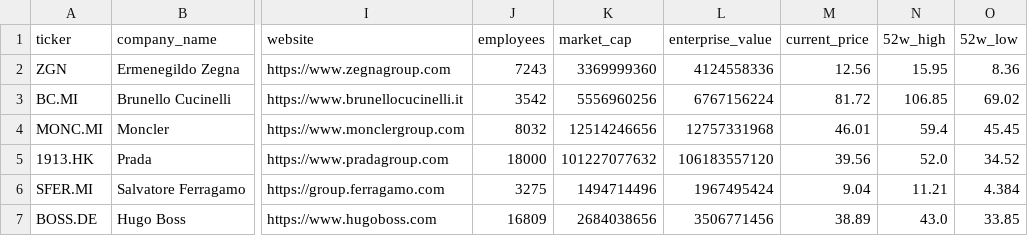
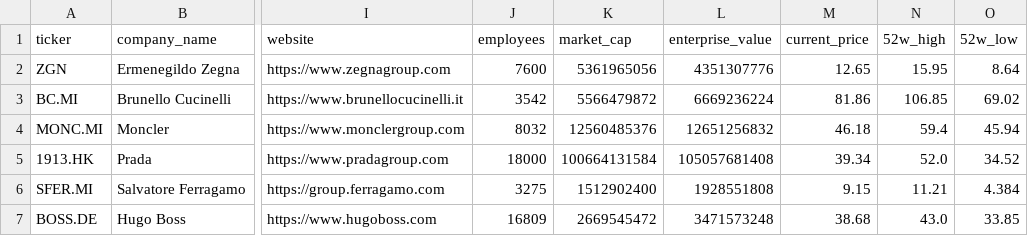
Before and after one commit to iliash-git/zegna-luxury-dashboard, a CSV file: data/company_info.csv, drawn as a sheet; only a part is shown, gaps mark what is left out; the diff names each change by its address in the sheet, - before the commit and + after, or states it on an @@ line.

```diff
--- a/data/company_info.csv
+++ b/data/company_info.csv
-J2 (employees): 7243
+J2 (employees): 7600
-K2 (market_cap): 3369999360
+K2 (market_cap): 5361965056
-L2 (enterprise_value): 4124558336
+L2 (enterprise_value): 4351307776
-M2 (current_price): 12.56
+M2 (current_price): 12.65
-O2 (52w_low): 8.36
+O2 (52w_low): 8.64
-K3 (market_cap): 5556960256
+K3 (market_cap): 5566479872
-L3 (enterprise_value): 6767156224
+L3 (enterprise_value): 6669236224
-M3 (current_price): 81.72
+M3 (current_price): 81.86
-K4 (market_cap): 12514246656
+K4 (market_cap): 12560485376
-L4 (enterprise_value): 12757331968
+L4 (enterprise_value): 12651256832
-M4 (current_price): 46.01
+M4 (current_price): 46.18
-O4 (52w_low): 45.45
+O4 (52w_low): 45.94
-K5 (market_cap): 101227077632
+K5 (market_cap): 100664131584
-L5 (enterprise_value): 106183557120
+L5 (enterprise_value): 105057681408
-M5 (current_price): 39.56
+M5 (current_price): 39.34
-K6 (market_cap): 1494714496
+K6 (market_cap): 1512902400
-L6 (enterprise_value): 1967495424
+L6 (enterprise_value): 1928551808
-M6 (current_price): 9.04
+M6 (current_price): 9.15
-K7 (market_cap): 2684038656
+K7 (market_cap): 2669545472
-L7 (enterprise_value): 3506771456
+L7 (enterprise_value): 3471573248
-M7 (current_price): 38.89
+M7 (current_price): 38.68
```
Also changed, not shown: data/income_statement.csv, data/key_metrics.csv, 2 other files.
